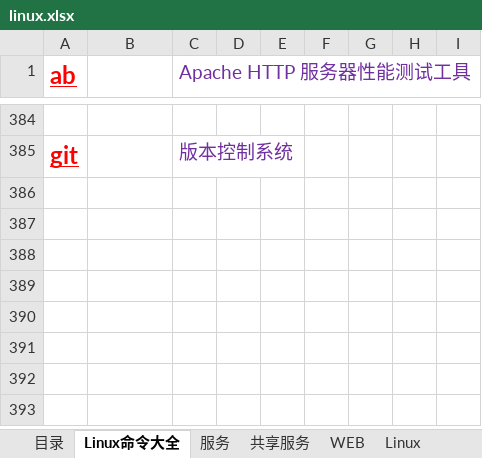
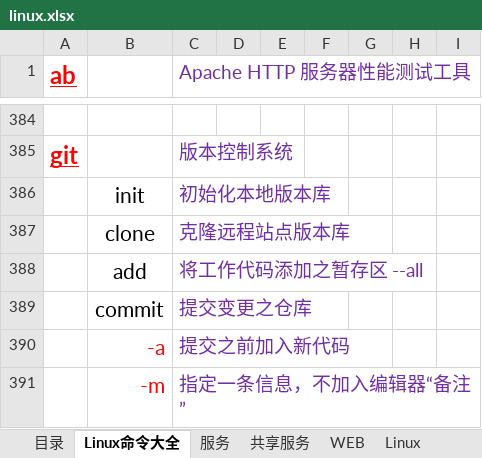
Before and after one commit to FirewoodBloody/Linux, an Excel workbook: linux.xlsx, sheet Linux命令大全, drawn as a sheet; only a part is shown, gaps mark what is left out; values as stored, in another font and other column widths than the file's, no borders; the diff names each change by its address in the sheet, - before the commit and + after, or states it on an @@ line.

Commit message:
xx

```diff
--- a/linux.xlsx (sheet Linux命令大全)
+++ b/linux.xlsx (sheet Linux命令大全)
+row 386:  | init | 初始化本地版本库
+row 387:  | clone | 克隆远程站点版本库
+row 388:  | add | 将工作代码添加之暂存区 --all
+row 389:  | commit | 提交变更之仓库
+row 390:  | -a | 提交之前加入新代码
+row 391:  | -m | 指定一条信息，不加入编辑器“备注”
```
